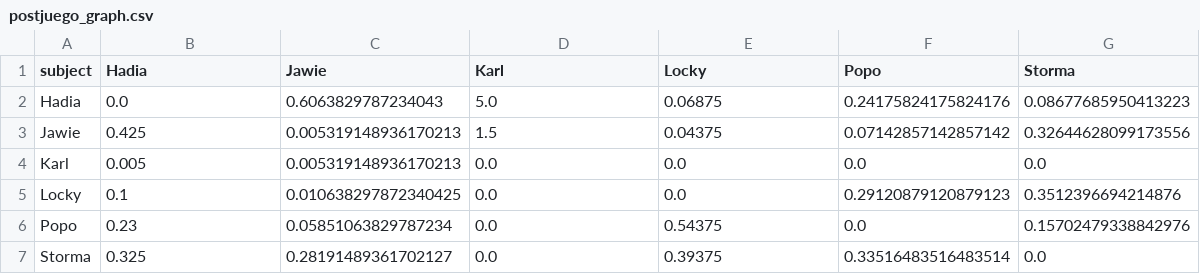
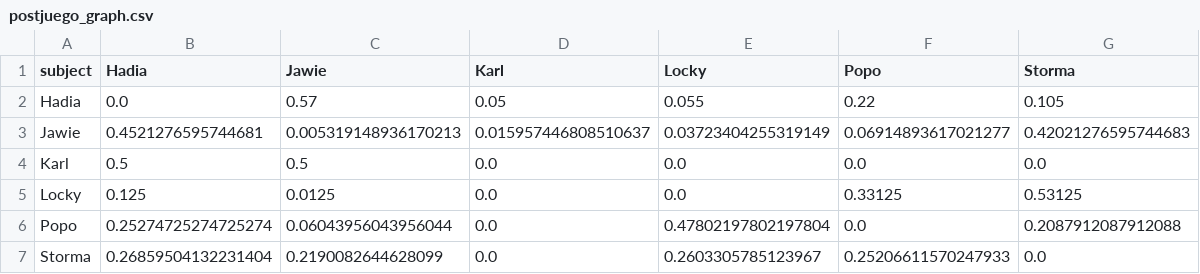
Before and after one commit to Bass2015/Orangutanes, a CSV file: Sebastian/postjuego_graph.csv, drawn as a sheet.

```diff
--- a/Sebastian/postjuego_graph.csv
+++ b/Sebastian/postjuego_graph.csv
@@ -1,7 +1,7 @@
 subject,Hadia,Jawie,Karl,Locky,Popo,Storma
-Hadia,0.0,0.6063829787234043,5.0,0.06875,0.24175824175824176,0.08677685950413223
-Jawie,0.425,0.005319148936170213,1.5,0.04375,0.07142857142857142,0.32644628099173556
-Karl,0.005,0.005319148936170213,0.0,0.0,0.0,0.0
-Locky,0.1,0.010638297872340425,0.0,0.0,0.29120879120879123,0.3512396694214876
-Popo,0.23,0.05851063829787234,0.0,0.54375,0.0,0.15702479338842976
-Storma,0.325,0.28191489361702127,0.0,0.39375,0.33516483516483514,0.0
+Hadia,0.0,0.57,0.05,0.055,0.22,0.105
+Jawie,0.4521276595744681,0.005319148936170213,0.015957446808510637,0.03723404255319149,0.06914893617021277,0.42021276595744683
+Karl,0.5,0.5,0.0,0.0,0.0,0.0
+Locky,0.125,0.0125,0.0,0.0,0.33125,0.53125
+Popo,0.25274725274725274,0.06043956043956044,0.0,0.47802197802197804,0.0,0.2087912087912088
+Storma,0.26859504132231404,0.2190082644628099,0.0,0.2603305785123967,0.25206611570247933,0.0
```
Also changed, not shown: Sebastian/juego_graph.csv, Sebastian/prejuego_graph.csv, 10 other files.
